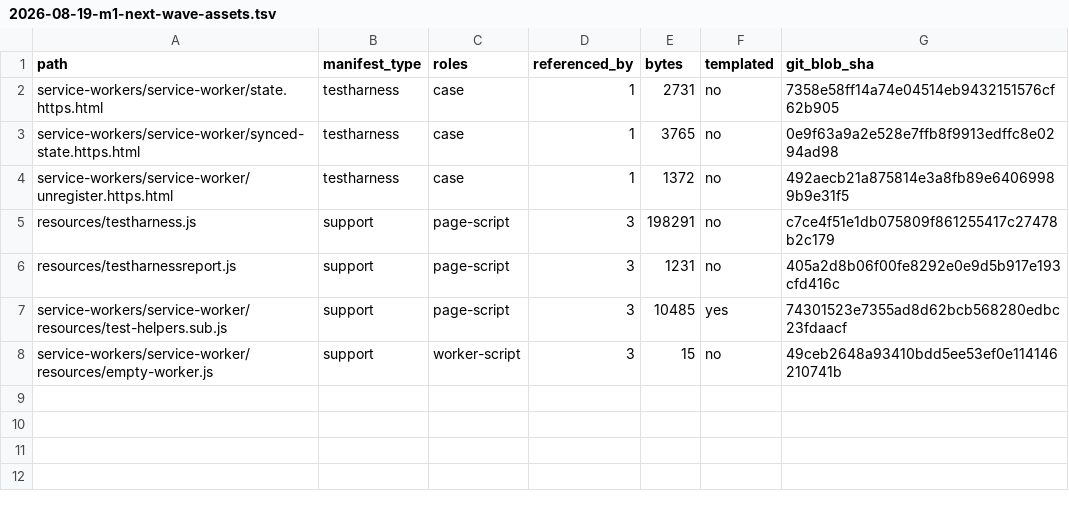
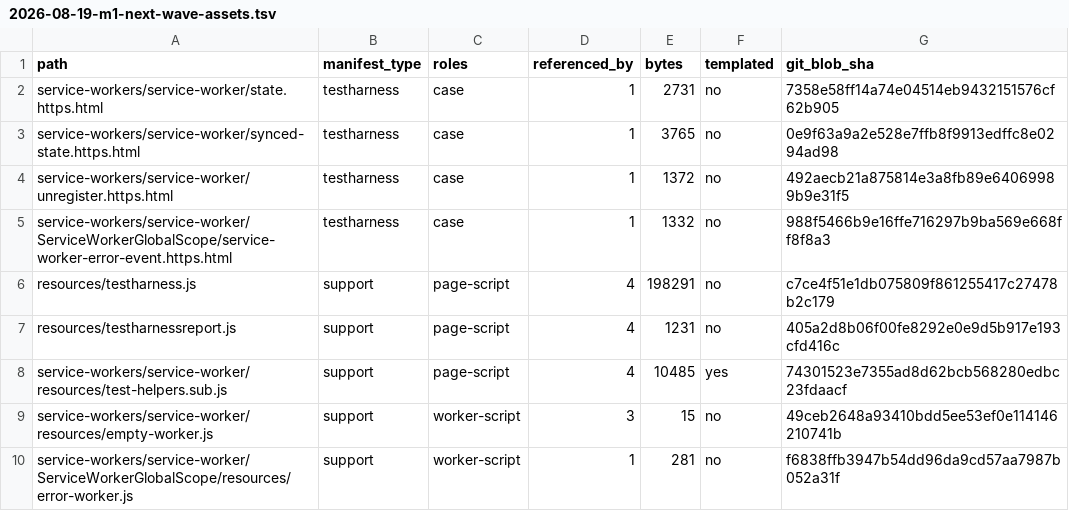
Before and after one commit to leizongmin/ZeroWeb, a TSV file: docs/goal/service-workers/evidence/2026-08-19-m1-next-wave-assets.tsv, drawn as a sheet.

Commit message:
Promote service worker error event WPT

```diff
--- a/docs/goal/service-workers/evidence/2026-08-19-m1-next-wave-assets.tsv
+++ b/docs/goal/service-workers/evidence/2026-08-19-m1-next-wave-assets.tsv
@@ -4,5 +4,7 @@ service-workers/service-worker/synced-state.https.html	testharness	case	1	3765	n
 service-workers/service-worker/unregister.https.html	testharness	case	1	1372	no	492aecb21a875814e3a8fb89e64069989b9e31f5
-resources/testharness.js	support	page-script	3	198291	no	c7ce4f51e1db075809f861255417c27478b2c179
-resources/testharnessreport.js	support	page-script	3	1231	no	405a2d8b06f00fe8292e0e9d5b917e193cfd416c
-service-workers/service-worker/resources/test-helpers.sub.js	support	page-script	3	10485	yes	74301523e7355ad8d62bcb568280edbc23fdaacf
+service-workers/service-worker/ServiceWorkerGlobalScope/service-worker-error-event.https.html	testharness	case	1	1332	no	988f5466b9e16ffe716297b9ba569e668ff8f8a3
+resources/testharness.js	support	page-script	4	198291	no	c7ce4f51e1db075809f861255417c27478b2c179
+resources/testharnessreport.js	support	page-script	4	1231	no	405a2d8b06f00fe8292e0e9d5b917e193cfd416c
+service-workers/service-worker/resources/test-helpers.sub.js	support	page-script	4	10485	yes	74301523e7355ad8d62bcb568280edbc23fdaacf
 service-workers/service-worker/resources/empty-worker.js	support	worker-script	3	15	no	49ceb2648a93410bdd5ee53ef0e114146210741b
+service-workers/service-worker/ServiceWorkerGlobalScope/resources/error-worker.js	support	worker-script	1	281	no	f6838ffb3947b54dd96da9cd57aa7987b052a31f
```
Also changed, not shown: docs/goal/service-workers/evidence/2026-08-19-wpt-disposition.tsv, 11 other files.
